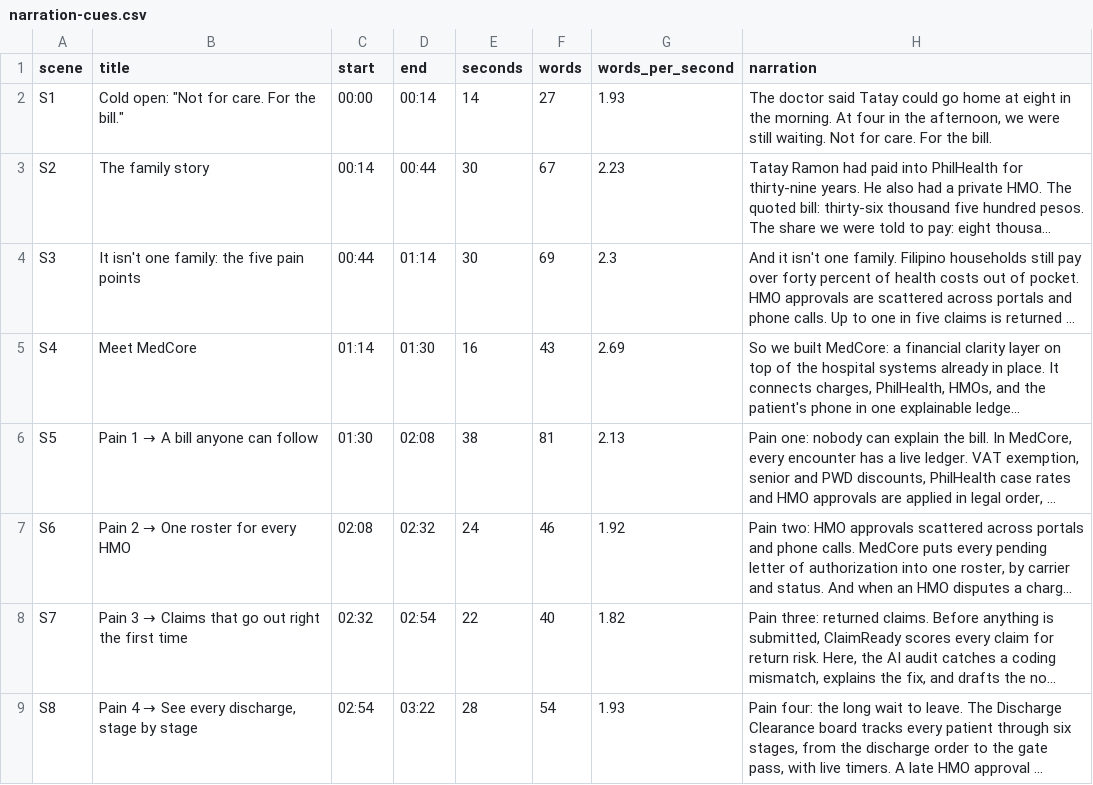
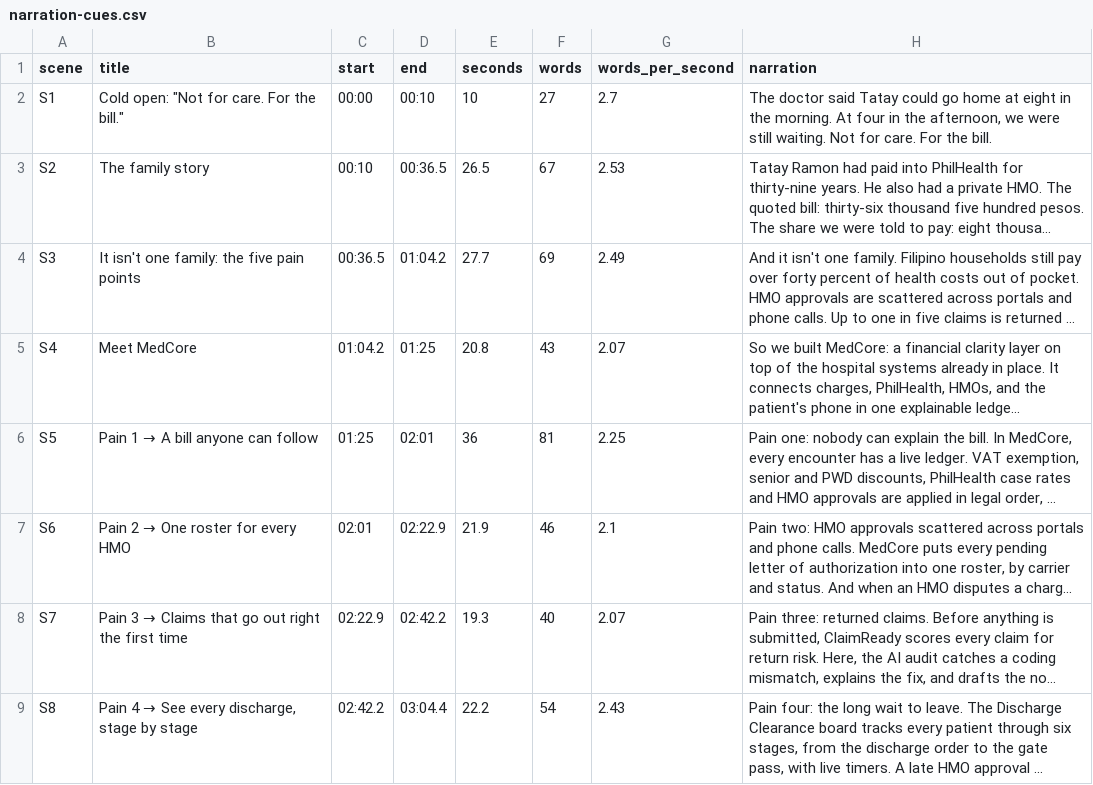
Before and after one commit to Mclein31/MedCore1, a CSV file: docs/media/production/script/narration-cues.csv, drawn as a sheet; only a part is shown; long unchanged cells end in …; the diff covers the shown part only; the diff names each change by its address in the sheet, - before the commit and + after, or states it on an @@ line.

Commit message:
chore: updated the script timing

```diff
--- a/docs/media/production/script/narration-cues.csv
+++ b/docs/media/production/script/narration-cues.csv
-D2 (end): 00:14
+D2 (end): 00:10
-E2 (seconds): 14
+E2 (seconds): 10
-G2 (words_per_second): 1.93
+G2 (words_per_second): 2.7
-C3 (start): 00:14
+C3 (start): 00:10
-D3 (end): 00:44
+D3 (end): 00:36.5
-E3 (seconds): 30
+E3 (seconds): 26.5
-G3 (words_per_second): 2.23
+G3 (words_per_second): 2.53
-C4 (start): 00:44
+C4 (start): 00:36.5
-D4 (end): 01:14
+D4 (end): 01:04.2
-E4 (seconds): 30
+E4 (seconds): 27.7
-G4 (words_per_second): 2.3
+G4 (words_per_second): 2.49
-C5 (start): 01:14
+C5 (start): 01:04.2
-D5 (end): 01:30
+D5 (end): 01:25
-E5 (seconds): 16
+E5 (seconds): 20.8
-G5 (words_per_second): 2.69
+G5 (words_per_second): 2.07
-C6 (start): 01:30
+C6 (start): 01:25
-D6 (end): 02:08
+D6 (end): 02:01
-E6 (seconds): 38
+E6 (seconds): 36
-G6 (words_per_second): 2.13
+G6 (words_per_second): 2.25
-C7 (start): 02:08
+C7 (start): 02:01
-D7 (end): 02:32
+D7 (end): 02:22.9
-E7 (seconds): 24
+E7 (seconds): 21.9
-G7 (words_per_second): 1.92
+G7 (words_per_second): 2.1
-C8 (start): 02:32
+C8 (start): 02:22.9
-D8 (end): 02:54
+D8 (end): 02:42.2
-E8 (seconds): 22
+E8 (seconds): 19.3
-G8 (words_per_second): 1.82
+G8 (words_per_second): 2.07
-C9 (start): 02:54
+C9 (start): 02:42.2
-D9 (end): 03:22
+D9 (end): 03:04.4
-E9 (seconds): 28
+E9 (seconds): 22.2
-G9 (words_per_second): 1.93
+G9 (words_per_second): 2.43
```
Also changed, not shown: 24 edited cells elsewhere in this file, 3 other files.
